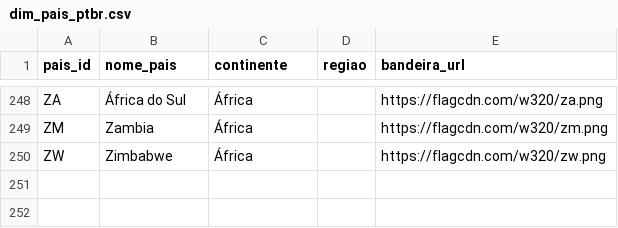
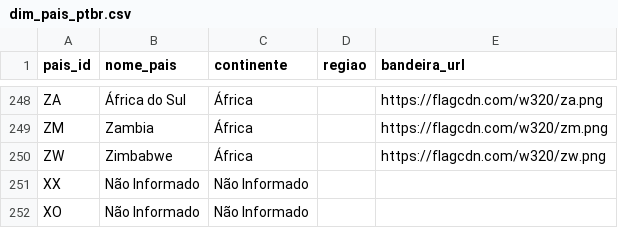
Before and after one commit to GabrielFreireDev/xadrez-em-numeros, a CSV file: data/processed/dimensoes_auxiliares/dim_pais_ptbr.csv, drawn as a sheet; only a part is shown, gaps mark what is left out.

```diff
--- a/data/processed/dimensoes_auxiliares/dim_pais_ptbr.csv
+++ b/data/processed/dimensoes_auxiliares/dim_pais_ptbr.csv
@@ -250 +250,3 @@ ZM,Zambia,África,,https://flagcdn.com/w320/zm.png
 ZW,Zimbabwe,África,,https://flagcdn.com/w320/zw.png
+XX,Não Informado,Não Informado,,
+XO,Não Informado,Não Informado,,
```
Also changed, not shown: data/analytics/dim_enxadrista.csv, 1 other file.
